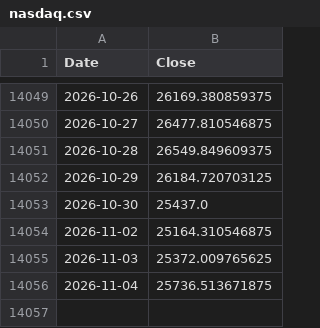
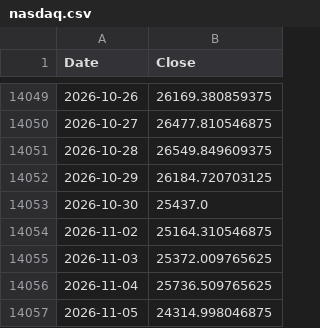
Before and after one commit to ljmvictor/us-economic-tracker, a CSV file: data/nasdaq.csv, drawn as a sheet; only a part is shown, gaps mark what is left out.

```diff
--- a/data/nasdaq.csv
+++ b/data/nasdaq.csv
@@ -14055,2 +14055,3 @@ Date,Close
 2026-11-03,25372.009765625
-2026-11-04,25736.513671875
+2026-11-04,25736.509765625
+2026-11-05,24314.998046875
```
Also changed, not shown: data/djia.csv, data/sp500.csv.
